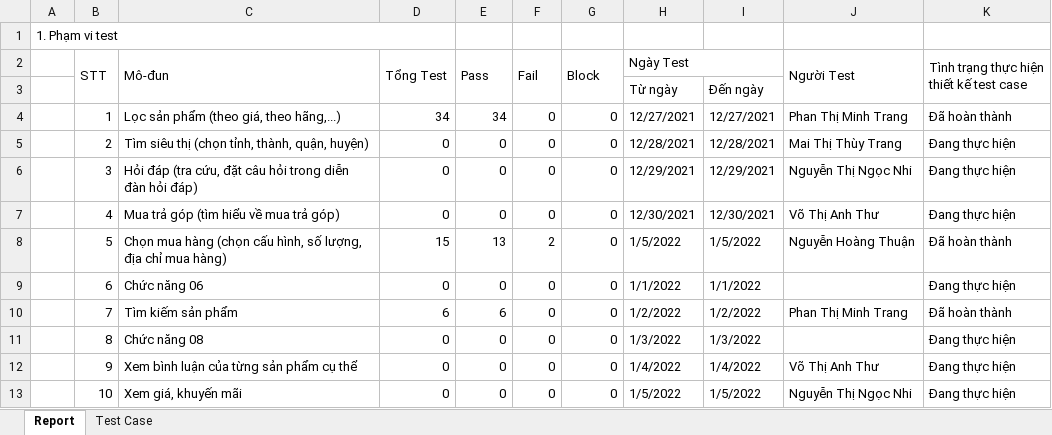
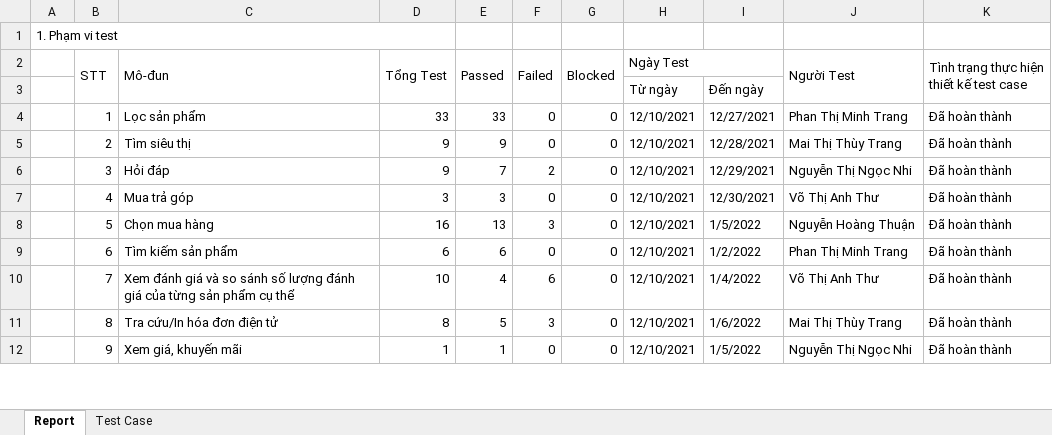
Before and after one commit to Nguyen-Hoang-Thuan-OU/kiem-thu-phan-mem, an Excel workbook: bai-tap/bai-tap-nhom/test-case-thegioididong-backup.xlsx, sheet Report, drawn as a sheet; only a part is shown; values as stored, in another font and other column widths than the file's, no cell formats; conditional formats not drawn; removed rows and columns are numbered as before the commit, all else as after; the diff covers the shown part only; the diff names each change by its address in the sheet, - before the commit and + after, or states it on an @@ line.

Commit message:
update group homework's reports

```diff
--- a/bai-tap/bai-tap-nhom/test-case-thegioididong-backup.xlsx (sheet Report)
+++ b/bai-tap/bai-tap-nhom/test-case-thegioididong-backup.xlsx (sheet Report)
-E2: Pass
+E2: Passed
-F2: Fail
+F2: Failed
-G2: Block
+G2: Blocked
-C4 (Mô-đun): Lọc sản phẩm (theo giá, theo hãng,...)
+C4 (Mô-đun): Lọc sản phẩm
-D4 (Tổng Test): 34
+D4 (Tổng Test): 33
-E4 (Passed): 34
+E4 (Passed): 33
-H4 (Ngày Test): 12/27/2021
+H4 (Ngày Test): 12/10/2021
-C5 (Mô-đun): Tìm siêu thị (chọn tỉnh, thành, quận, huyện)
+C5 (Mô-đun): Tìm siêu thị
-D5 (Tổng Test): 0
+D5 (Tổng Test): 9
-E5 (Passed): 0
+E5 (Passed): 9
-H5 (Ngày Test): 12/28/2021
+H5 (Ngày Test): 12/10/2021
-K5: Đang thực hiện
+K5: Đã hoàn thành
-row 6:  | 3 | Hỏi đáp (tra cứu, đặt câu hỏi trong diễn đàn hỏi đáp) | 0 | 0 | 0 | 0 | 12/29/2021 | 12/29/2021 | Nguyễn Thị Ngọc Nhi | Đang thực hiện
+row 6:  | 3 | Hỏi đáp | 9 | 7 | 2 | 0 | 12/10/2021 | 12/29/2021 | Nguyễn Thị Ngọc Nhi | Đã hoàn thành
-C7 (Mô-đun): Mua trả góp (tìm hiểu về mua trả góp)
+C7 (Mô-đun): Mua trả góp
-D7 (Tổng Test): 0
+D7 (Tổng Test): 3
-E7 (Passed): 0
+E7 (Passed): 3
-H7 (Ngày Test): 12/30/2021
+H7 (Ngày Test): 12/10/2021
-K7: Đang thực hiện
+K7: Đã hoàn thành
-C8 (Mô-đun): Chọn mua hàng (chọn cấu hình, số lượng, địa chỉ mua hàng)
+C8 (Mô-đun): Chọn mua hàng
-D8 (Tổng Test): 15
+D8 (Tổng Test): 16
-F8 (Failed): 2
+F8 (Failed): 3
-H8 (Ngày Test): 1/5/2022
+H8 (Ngày Test): 12/10/2021
-row 9:  | 6 | Chức năng 06 | 0 | 0 | 0 | 0 | 1/1/2022 | 1/1/2022 |  | Đang thực hiện
-B9 (STT): 7
+B9 (STT): 6
-H9 (Ngày Test): 1/2/2022
+H9 (Ngày Test): 12/10/2021
-row 11:  | 8 | Chức năng 08 | 0 | 0 | 0 | 0 | 1/3/2022 | 1/3/2022 |  | Đang thực hiện
-row 12:  | 9 | Xem bình luận của từng sản phẩm cụ thể | 0 | 0 | 0 | 0 | 1/4/2022 | 1/4/2022 | Võ Thị Anh Thư | Đang thực hiện
+row 10:  | 7 | Xem đánh giá và so sánh số lượng đánh giá của từng sản phẩm cụ thể | 10 | 4 | 6 | 0 | 12/10/2021 | 1/4/2022 | Võ Thị Anh Thư | Đã hoàn thành
+row 11:  | 8 | Tra cứu/In hóa đơn điện tử | 8 | 5 | 3 | 0 | 12/10/2021 | 1/6/2022 | Mai Thị Thùy Trang | Đã hoàn thành
-B12 (STT): 10
+B12 (STT): 9
-D12 (Tổng Test): 0
+D12 (Tổng Test): 1
-E12 (Passed): 0
+E12 (Passed): 1
-H12 (Ngày Test): 1/5/2022
+H12 (Ngày Test): 12/10/2021
-K12: Đang thực hiện
+K12: Đã hoàn thành
```
Also changed, not shown: 5 added rows, 9 removed rows and 11 edited cells elsewhere in this sheet, sheet Test Case, cell formats, formulas that keep their value, hidden cells, bai-tap/bai-tap-nhom/test-case-thegioididong.xlsx, 3 other files.
